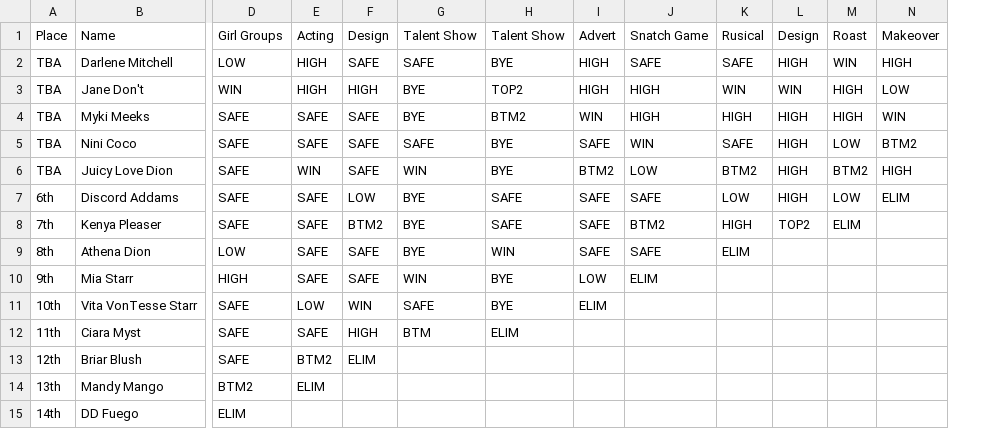
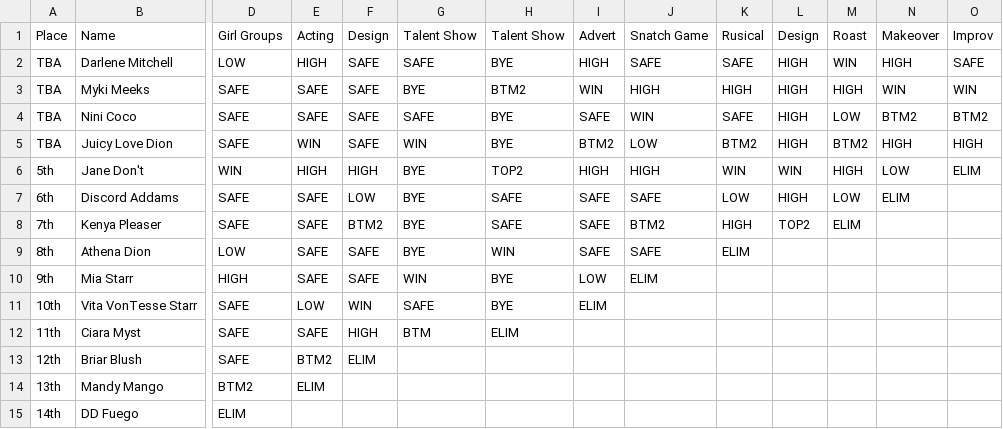
Before and after one commit to ConorCollins04/ConorCollins04.github.io, a CSV file: drag-race/us/s18-show.csv, drawn as a sheet; only a part is shown, gaps mark what is left out; removed rows and columns are numbered as before the commit, all else as after; rows hold the shown columns only; the diff names each change by its address in the sheet, - before the commit and + after, or states it on an @@ line.

```diff
--- a/drag-race/us/s18-show.csv
+++ b/drag-race/us/s18-show.csv
+column O, rows 1-5: Improv | SAFE | WIN | BTM2 | HIGH
-row 3: TBA | Jane Don't | WIN | HIGH | HIGH | BYE | TOP2 | HIGH | HIGH | WIN | WIN | HIGH | LOW
+row 6: 5th | Jane Don't | WIN | HIGH | HIGH | BYE | TOP2 | HIGH | HIGH | WIN | WIN | HIGH | LOW | ELIM
```
Also changed, not shown: drag-race/us/s18.csv, 4 other files.
